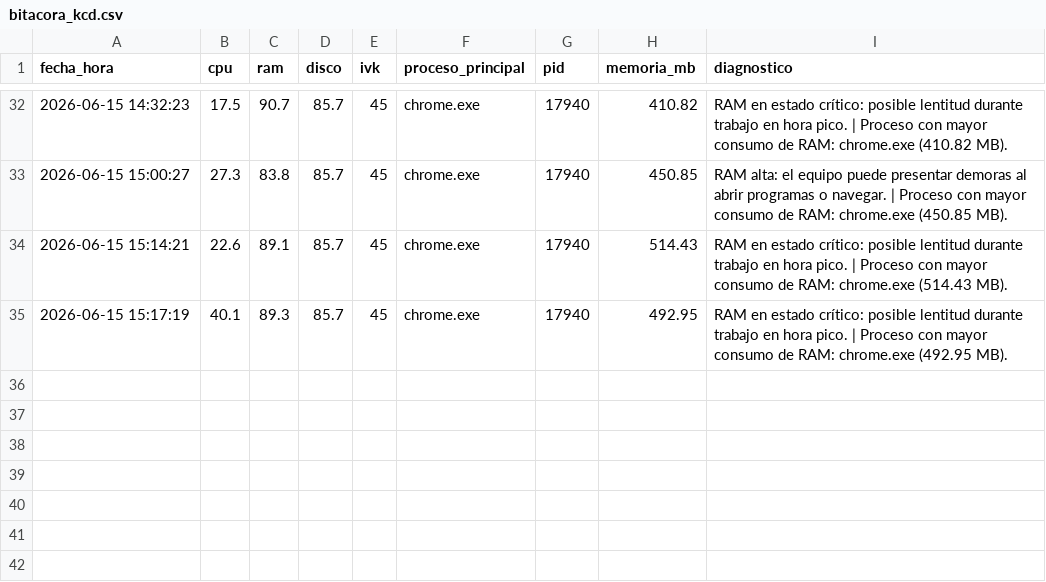
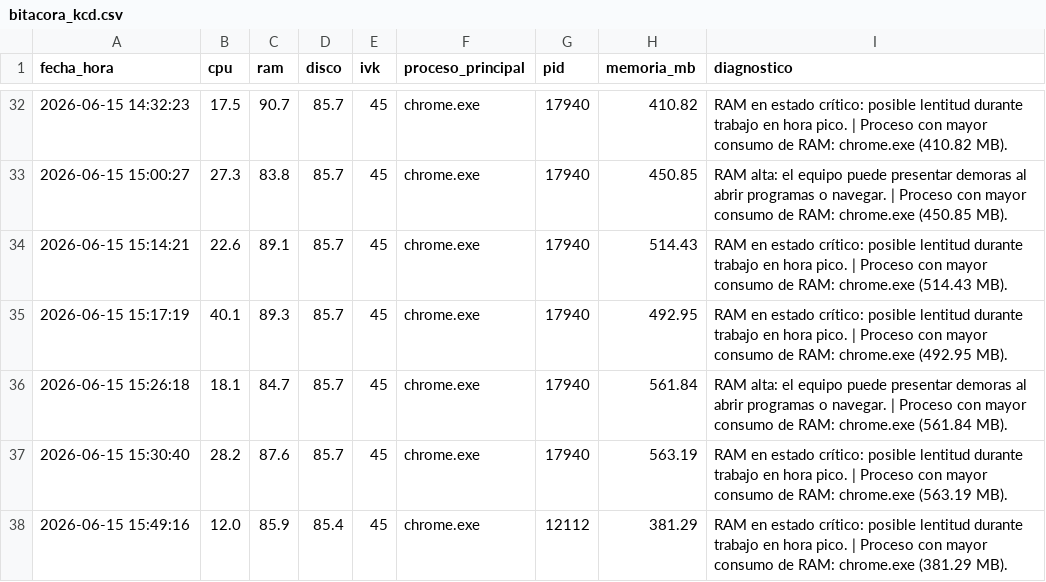
Before and after one commit to miltonmtk/kcd-server-cloud, a CSV file: bitacora_kcd.csv, drawn as a sheet; only a part is shown, gaps mark what is left out; the diff names each change by its address in the sheet, - before the commit and + after, or states it on an @@ line.

```diff
--- a/bitacora_kcd.csv
+++ b/bitacora_kcd.csv
+row 36: 2026-06-15 15:26:18 | 18.1 | 84.7 | 85.7 | 45 | chrome.exe | 17940 | 561.84 | RAM alta: el equipo puede presentar demoras al abrir programas o navegar. | Proceso con mayor consumo de RAM: chrome.exe (561.84 MB).
+row 37: 2026-06-15 15:30:40 | 28.2 | 87.6 | 85.7 | 45 | chrome.exe | 17940 | 563.19 | RAM en estado crítico: posible lentitud durante trabajo en hora pico. | Proceso con mayor consumo de RAM: chrome.exe (563.19 MB).
+row 38: 2026-06-15 15:49:16 | 12.0 | 85.9 | 85.4 | 45 | chrome.exe | 12112 | 381.29 | RAM en estado crítico: posible lentitud durante trabajo en hora pico. | Proceso con mayor consumo de RAM: chrome.exe (381.29 MB).
```
Also changed, not shown: evidencia_chrome_kcd.csv, 1 other file.
